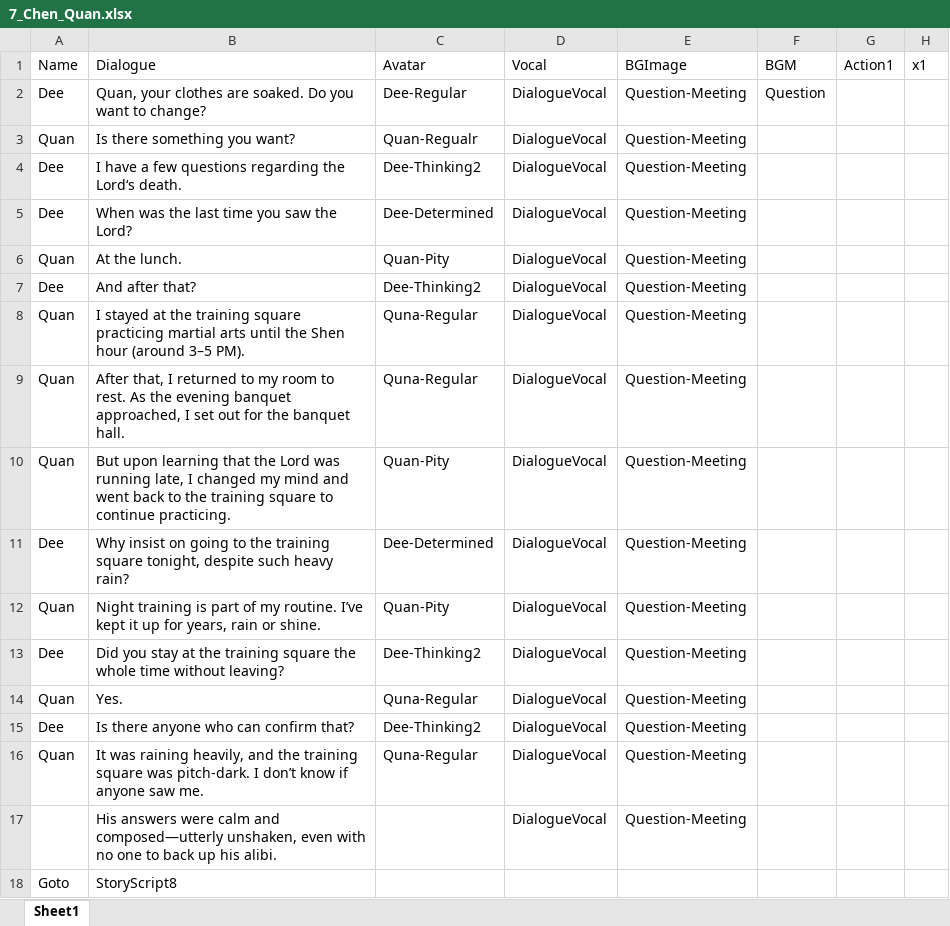
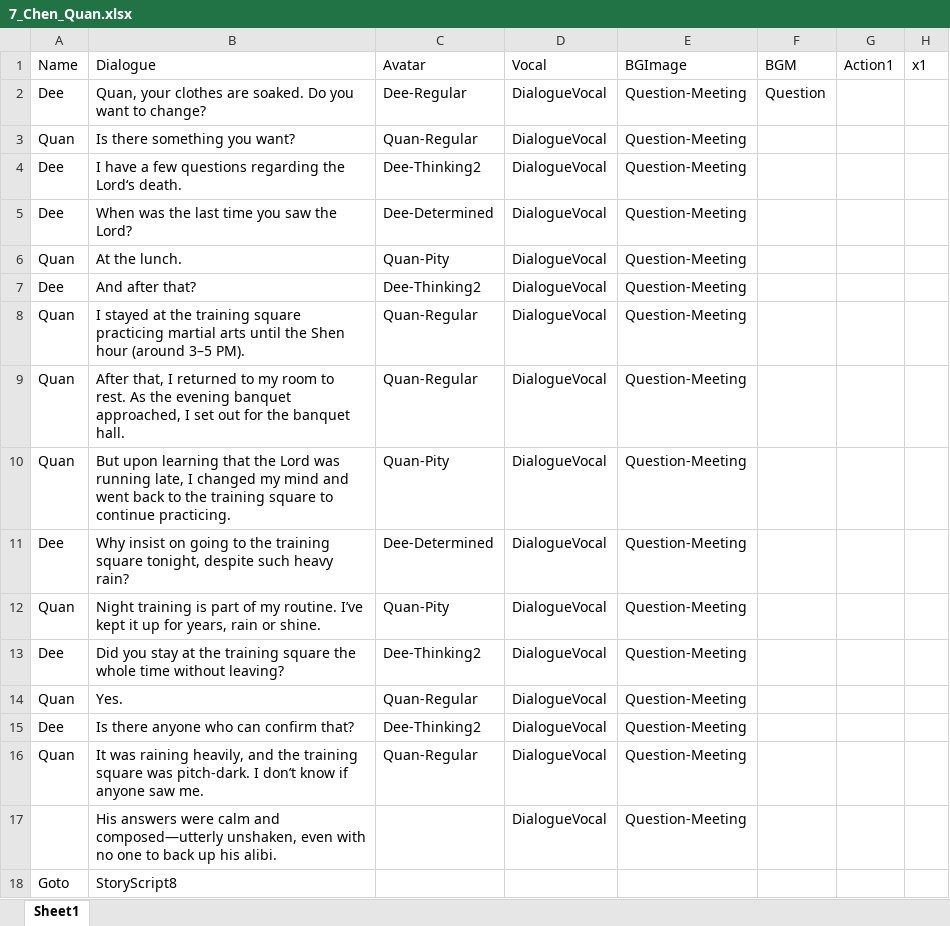
Before and after one commit to Qi8908/AVGGame, an Excel workbook: Assets/StreamingAssets/7_Chen_Quan.xlsx, sheet Sheet1, drawn as a sheet; only a part is shown; values as stored, in another font and other column widths than the file's, no borders; the diff names each change by its address in the sheet, - before the commit and + after, or states it on an @@ line.

```diff
--- a/Assets/StreamingAssets/7_Chen_Quan.xlsx (sheet Sheet1)
+++ b/Assets/StreamingAssets/7_Chen_Quan.xlsx (sheet Sheet1)
-C3 (Avatar): Quan-Regualr
+C3 (Avatar): Quan-Regular
-C8:C9 (Avatar): Quna-Regular
+C8:C9 (Avatar): Quan-Regular
-C14 (Avatar): Quna-Regular
+C14 (Avatar): Quan-Regular
-C16 (Avatar): Quna-Regular
+C16 (Avatar): Quan-Regular
```
Also changed, not shown: Assets/StreamingAssets/10_Ran.xlsx, Assets/StreamingAssets/7_Quan.xlsx, 34 other files.
